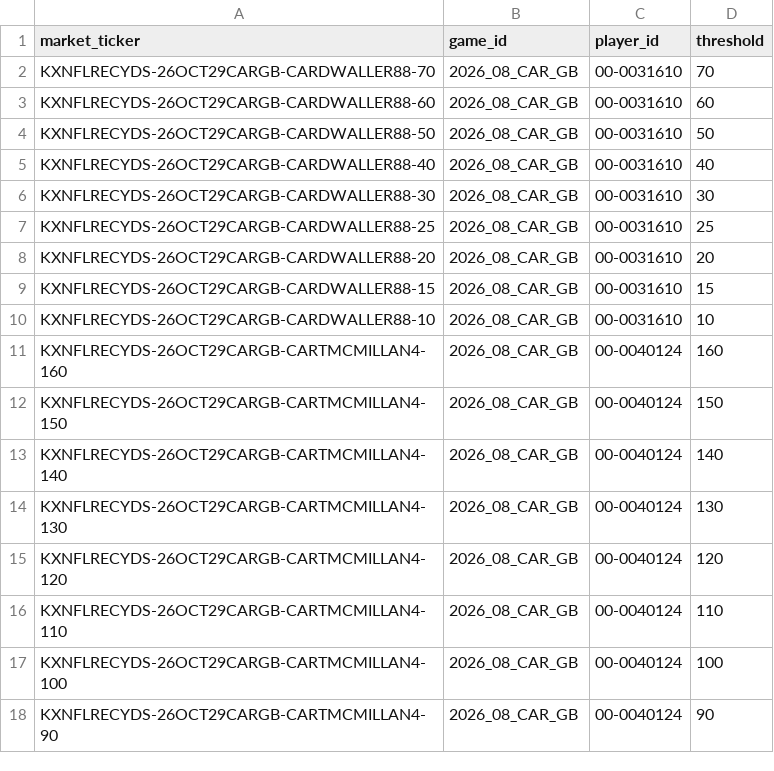
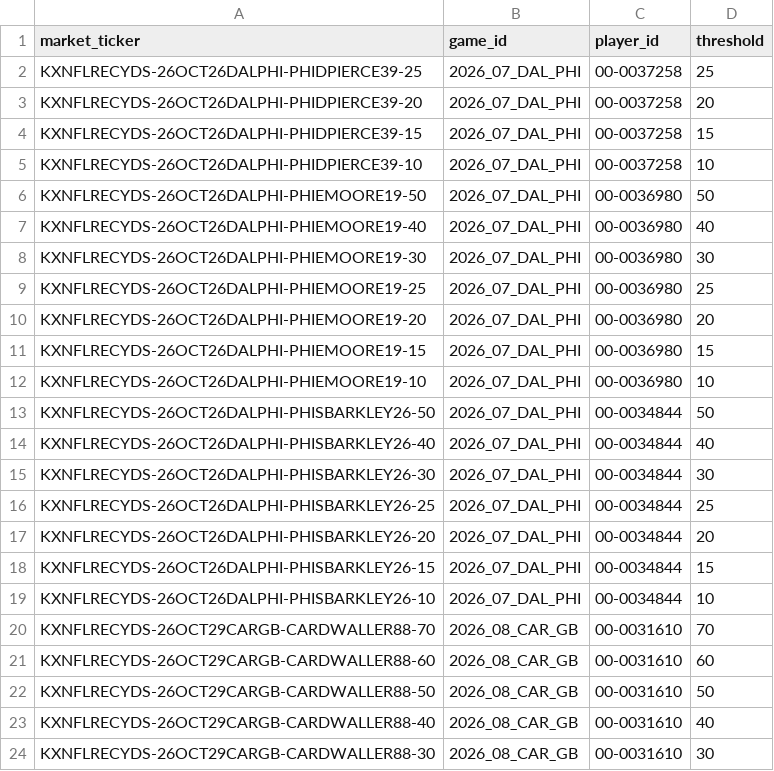
Before and after one commit to SaintSteven/Kalshi-trading-backend, a CSV file: research/nfl_prospective_paper_v001/data/receiving_market_mapping.csv, drawn as a sheet; only a part is shown; the shorter side is filled out with more unchanged rows; the diff names each change by its address in the sheet, - before the commit and + after, or states it on an @@ line.

```diff
--- a/research/nfl_prospective_paper_v001/data/receiving_market_mapping.csv
+++ b/research/nfl_prospective_paper_v001/data/receiving_market_mapping.csv
+row 2: KXNFLRECYDS-26OCT26DALPHI-PHIDPIERCE39-25 | 2026_07_DAL_PHI | 00-0037258 | 25
+row 3: KXNFLRECYDS-26OCT26DALPHI-PHIDPIERCE39-20 | 2026_07_DAL_PHI | 00-0037258 | 20
+row 4: KXNFLRECYDS-26OCT26DALPHI-PHIDPIERCE39-15 | 2026_07_DAL_PHI | 00-0037258 | 15
+row 5: KXNFLRECYDS-26OCT26DALPHI-PHIDPIERCE39-10 | 2026_07_DAL_PHI | 00-0037258 | 10
+row 6: KXNFLRECYDS-26OCT26DALPHI-PHIEMOORE19-50 | 2026_07_DAL_PHI | 00-0036980 | 50
+row 7: KXNFLRECYDS-26OCT26DALPHI-PHIEMOORE19-40 | 2026_07_DAL_PHI | 00-0036980 | 40
+row 8: KXNFLRECYDS-26OCT26DALPHI-PHIEMOORE19-30 | 2026_07_DAL_PHI | 00-0036980 | 30
+row 9: KXNFLRECYDS-26OCT26DALPHI-PHIEMOORE19-25 | 2026_07_DAL_PHI | 00-0036980 | 25
+row 10: KXNFLRECYDS-26OCT26DALPHI-PHIEMOORE19-20 | 2026_07_DAL_PHI | 00-0036980 | 20
+row 11: KXNFLRECYDS-26OCT26DALPHI-PHIEMOORE19-15 | 2026_07_DAL_PHI | 00-0036980 | 15
+row 12: KXNFLRECYDS-26OCT26DALPHI-PHIEMOORE19-10 | 2026_07_DAL_PHI | 00-0036980 | 10
+row 13: KXNFLRECYDS-26OCT26DALPHI-PHISBARKLEY26-50 | 2026_07_DAL_PHI | 00-0034844 | 50
+row 14: KXNFLRECYDS-26OCT26DALPHI-PHISBARKLEY26-40 | 2026_07_DAL_PHI | 00-0034844 | 40
+row 15: KXNFLRECYDS-26OCT26DALPHI-PHISBARKLEY26-30 | 2026_07_DAL_PHI | 00-0034844 | 30
+row 16: KXNFLRECYDS-26OCT26DALPHI-PHISBARKLEY26-25 | 2026_07_DAL_PHI | 00-0034844 | 25
+row 17: KXNFLRECYDS-26OCT26DALPHI-PHISBARKLEY26-20 | 2026_07_DAL_PHI | 00-0034844 | 20
+row 18: KXNFLRECYDS-26OCT26DALPHI-PHISBARKLEY26-15 | 2026_07_DAL_PHI | 00-0034844 | 15
+row 19: KXNFLRECYDS-26OCT26DALPHI-PHISBARKLEY26-10 | 2026_07_DAL_PHI | 00-0034844 | 10
```
Also changed, not shown: research/nfl_prospective_paper_v001/data/independent_receiving_projections.csv, research/nfl_prospective_paper_v001/data/independent_rushing_projections.csv, 8 other files.
